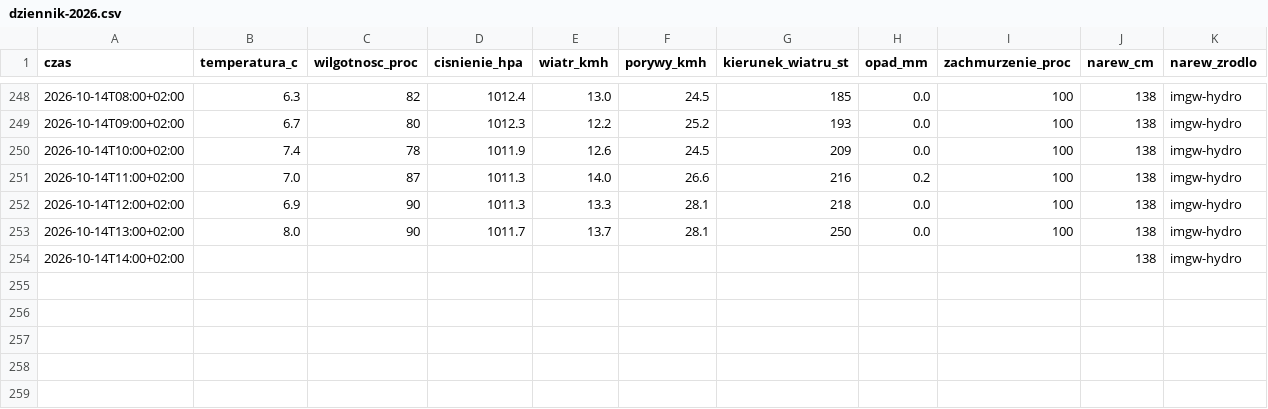
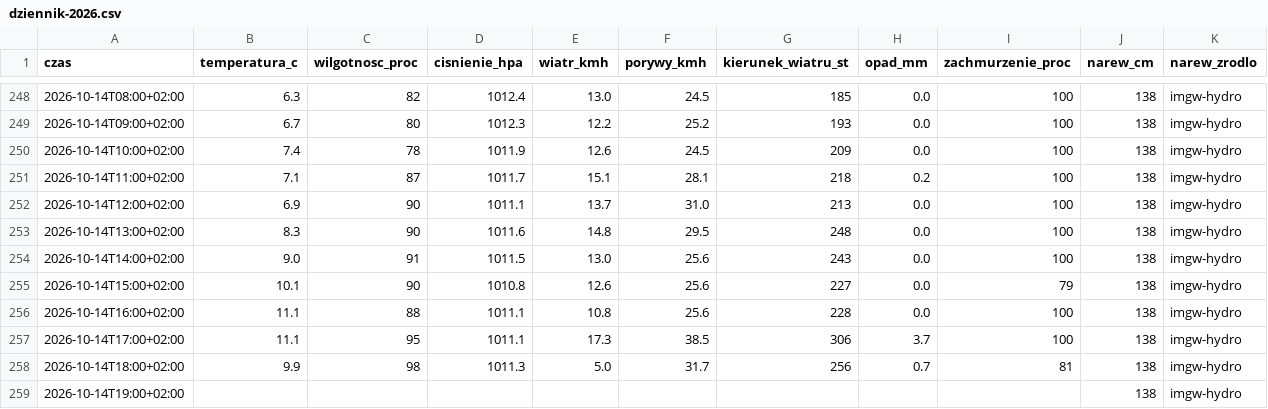
Before and after one commit to arturwyrzykowski/pogoda-tv, a CSV file: data/dziennik-2026.csv, drawn as a sheet; only a part is shown, gaps mark what is left out.

```diff
--- a/data/dziennik-2026.csv
+++ b/data/dziennik-2026.csv
@@ -250,5 +250,10 @@ czas,temperatura_c,wilgotnosc_proc,cisnienie_hpa,wiatr_kmh,porywy_kmh,kierunek_w
 2026-10-14T10:00+02:00,7.4,78,1011.9,12.6,24.5,209,0.0,100,138,imgw-hydro
-2026-10-14T11:00+02:00,7.0,87,1011.3,14.0,26.6,216,0.2,100,138,imgw-hydro
-2026-10-14T12:00+02:00,6.9,90,1011.3,13.3,28.1,218,0.0,100,138,imgw-hydro
-2026-10-14T13:00+02:00,8.0,90,1011.7,13.7,28.1,250,0.0,100,138,imgw-hydro
-2026-10-14T14:00+02:00,,,,,,,,,138,imgw-hydro
+2026-10-14T11:00+02:00,7.1,87,1011.7,15.1,28.1,218,0.2,100,138,imgw-hydro
+2026-10-14T12:00+02:00,6.9,90,1011.1,13.7,31.0,213,0.0,100,138,imgw-hydro
+2026-10-14T13:00+02:00,8.3,90,1011.6,14.8,29.5,248,0.0,100,138,imgw-hydro
+2026-10-14T14:00+02:00,9.0,91,1011.5,13.0,25.6,243,0.0,100,138,imgw-hydro
+2026-10-14T15:00+02:00,10.1,90,1010.8,12.6,25.6,227,0.0,79,138,imgw-hydro
+2026-10-14T16:00+02:00,11.1,88,1011.1,10.8,25.6,228,0.0,100,138,imgw-hydro
+2026-10-14T17:00+02:00,11.1,95,1011.1,17.3,38.5,306,3.7,100,138,imgw-hydro
+2026-10-14T18:00+02:00,9.9,98,1011.3,5.0,31.7,256,0.7,81,138,imgw-hydro
+2026-10-14T19:00+02:00,,,,,,,,,138,imgw-hydro
```
Also changed, not shown: 1 other file.
